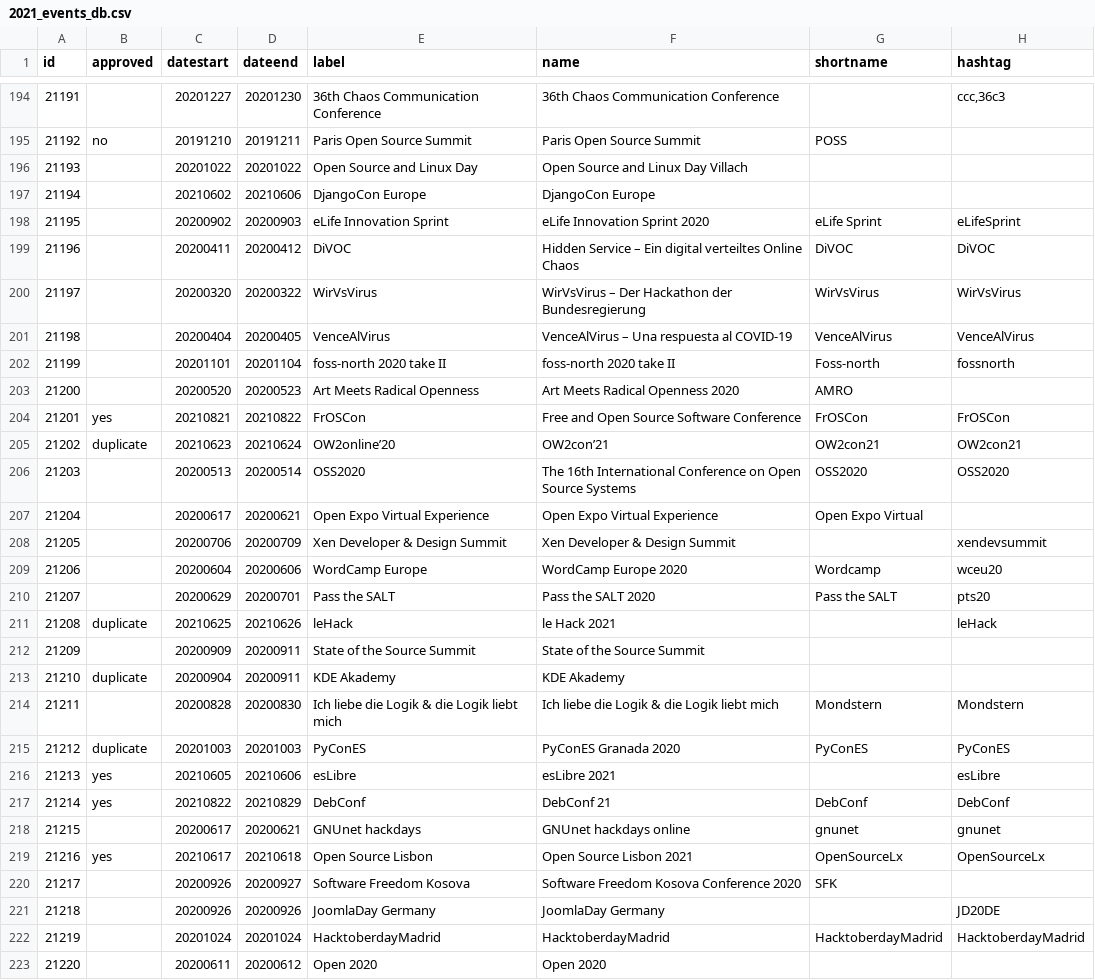
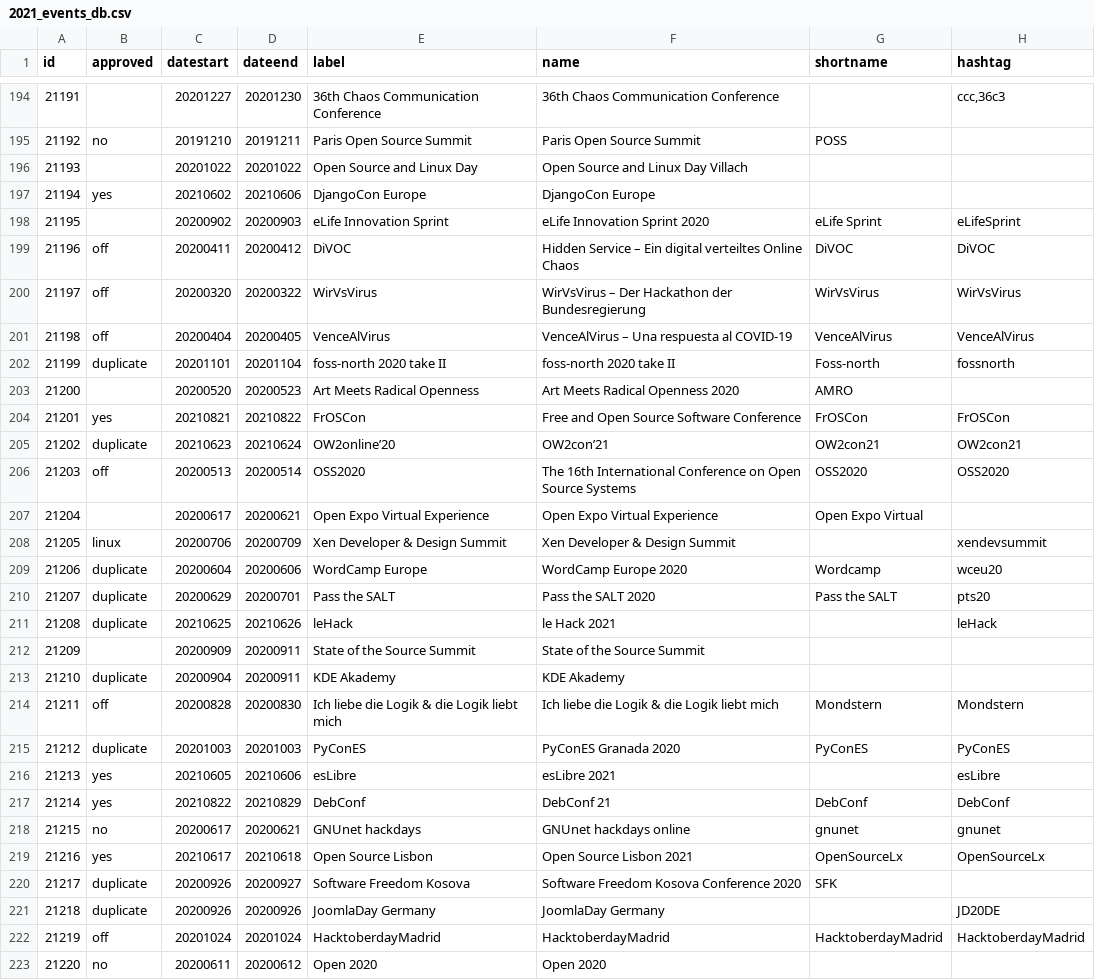
Before and after one commit to foss-events/website, a CSV file: data/2021_events_db.csv, drawn as a sheet; only a part is shown, gaps mark what is left out; the diff covers the shown part only; the diff names each change by its address in the sheet, - before the commit and + after, or states it on an @@ line.

Commit message:
passing through duplicates

```diff
--- a/data/2021_events_db.csv
+++ b/data/2021_events_db.csv
-B197 (approved): (empty)
+B197 (approved): yes
-B199:B201 (approved): (empty)
+B199:B201 (approved): off
-B202 (approved): (empty)
+B202 (approved): duplicate
-B206 (approved): (empty)
+B206 (approved): off
-B208 (approved): (empty)
+B208 (approved): linux
-B209:B210 (approved): (empty)
+B209:B210 (approved): duplicate
-B214 (approved): (empty)
+B214 (approved): off
-B218 (approved): (empty)
+B218 (approved): no
-B220:B221 (approved): (empty)
+B220:B221 (approved): duplicate
-B222 (approved): (empty)
+B222 (approved): off
-B223 (approved): (empty)
+B223 (approved): no
```
Also changed, not shown: 5 edited cells elsewhere in this file.
